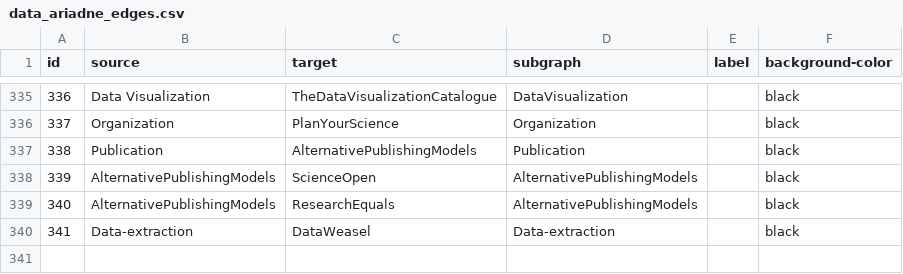
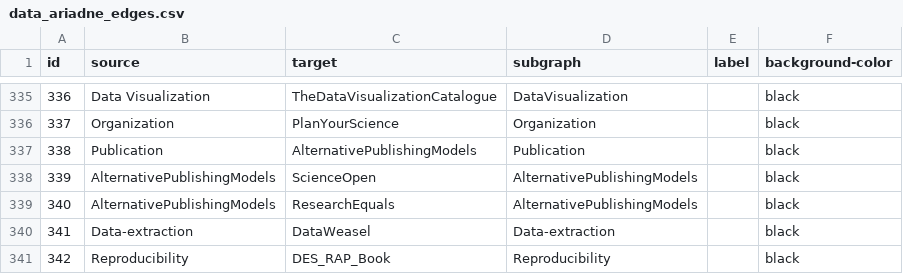
Before and after one commit to IGOR-bioDGPs/ARIADNE, a CSV file: ariadne/data/data_ariadne_edges.csv, drawn as a sheet; only a part is shown, gaps mark what is left out.

```diff
--- a/ariadne/data/data_ariadne_edges.csv
+++ b/ariadne/data/data_ariadne_edges.csv
@@ -340 +340,2 @@ id;source;target;subgraph;label;background-color
 341;Data-extraction;DataWeasel;Data-extraction;;black
+342;Reproducibility;DES_RAP_Book;Reproducibility;;black
```
Also changed, not shown: ariadne/data/data_ariadne_nodes.csv.
